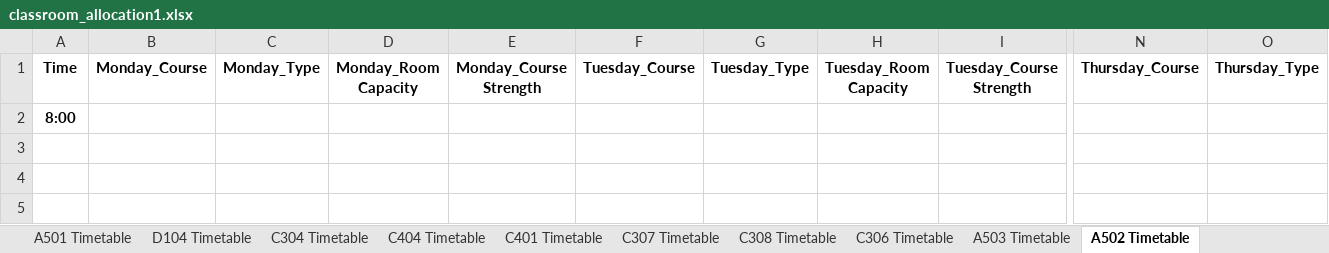
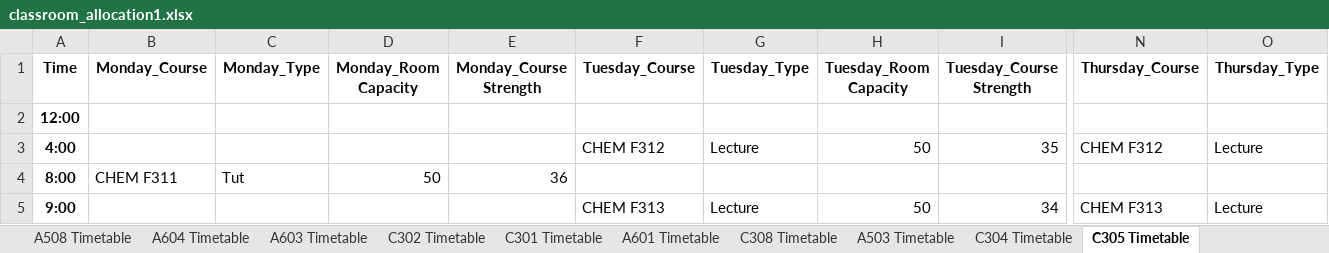
Before and after one commit to SunMoon97/DOP-TimeTableGen, an Excel workbook: code/classroom_allocation1.xlsx, sheet C305 Timetable, drawn as a sheet; only a part is shown, gaps mark what is left out; values as stored, in another font and other column widths than the file's, no borders; removed rows and columns are numbered as before the commit, all else as after; rows hold the shown columns only; the diff names each change by its address in the sheet, - before the commit and + after, or states it on an @@ line.

```diff
--- a/code/classroom_allocation1.xlsx (sheet C305 Timetable)
+++ b/code/classroom_allocation1.xlsx (sheet C305 Timetable)
-sheet tab: A501 Timetable
+sheet tab: A508 Timetable
-sheet tab: D104 Timetable
+sheet tab: A604 Timetable
-sheet tab: C404 Timetable
+sheet tab: C302 Timetable
-sheet tab: C307 Timetable
+sheet tab: A601 Timetable
-sheet tab: A502 Timetable
+sheet tab: C305 Timetable
-sheet tab: C306 Timetable
+sheet tab: A603 Timetable
+sheet tab: C301 Timetable
@@ sheet tab order changed: A508 Timetable | A604 Timetable | A603 Timetable | C302 Timetable | C301 Timetable | A601 Timetable | C308 Timetable | A503 Timetable | C304 Timetable | C305 Timetable @@
-row 2: 8:00
+row 2: 12:00
+row 3: 4:00 |  |  |  |  | CHEM F312 | Lecture | 50 | 35 | CHEM F312 | Lecture
+row 4: 8:00 | CHEM F311 | Tut | 50 | 36
+row 5: 9:00 |  |  |  |  | CHEM F313 | Lecture | 50 | 34 | CHEM F313 | Lecture
```
Also changed, not shown: sheet Full Room Schedule, sheet Course to Room Mapping, sheet A604 Timetable, sheet A602 Timetable, sheet LT2 Timetable, sheet C401 Timetable, 14 more sheets, other sheet tabs, code/combined_timetable1.xlsx, 7 other files.
